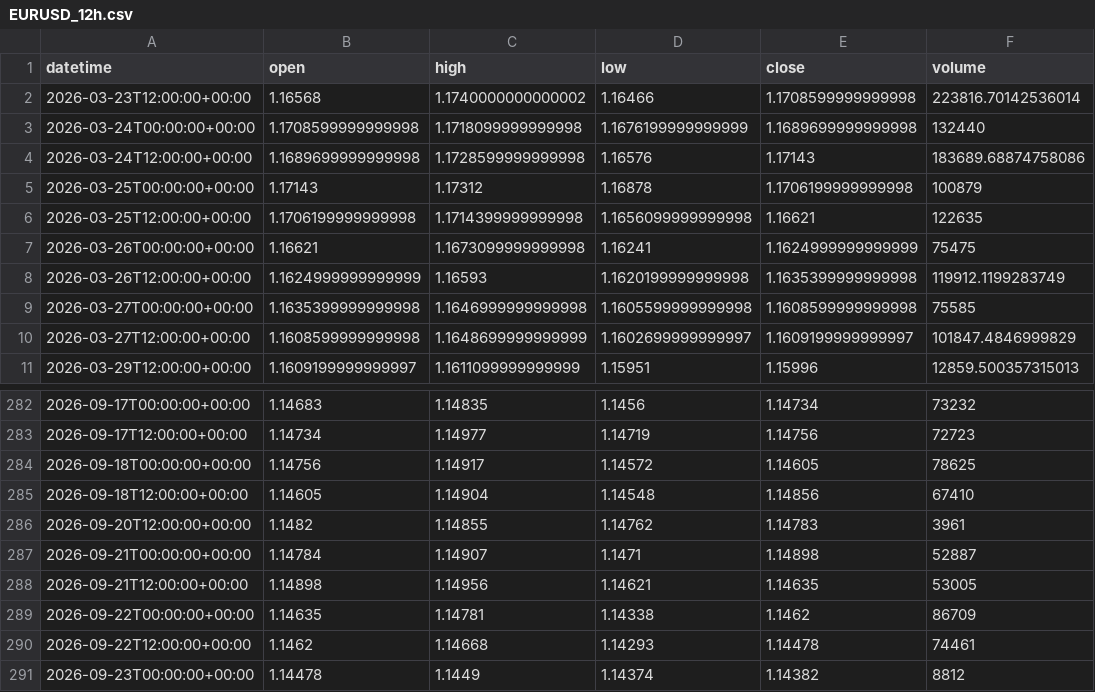
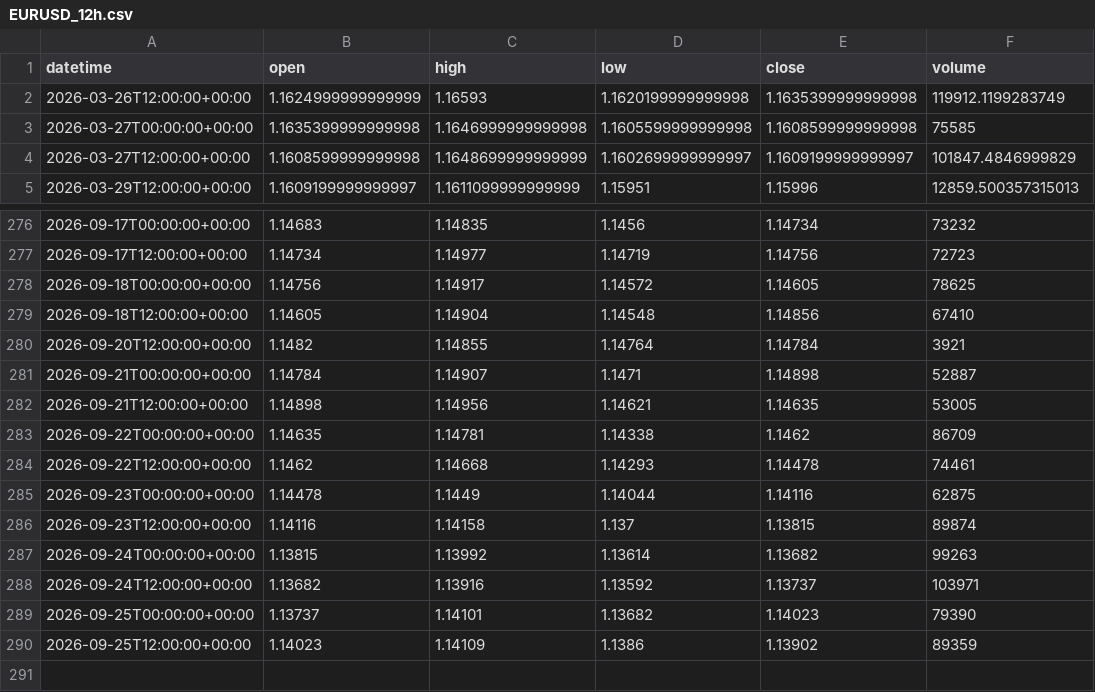
Before and after one commit to getdata-finance/eurusd-12h-ohlcv-forex-historical-data, a CSV file: EURUSD_12h.csv, drawn as a sheet; only a part is shown, gaps mark what is left out.

Commit message:
Update EURUSD 12h OHLCV sample

```diff
--- a/EURUSD_12h.csv
+++ b/EURUSD_12h.csv
@@ -1,8 +1,2 @@
 datetime,open,high,low,close,volume
-2026-03-23T12:00:00+00:00,1.16568,1.1740000000000002,1.16466,1.1708599999999998,223816.70142536014
-2026-03-24T00:00:00+00:00,1.1708599999999998,1.1718099999999998,1.1676199999999999,1.1689699999999998,132440
-2026-03-24T12:00:00+00:00,1.1689699999999998,1.1728599999999998,1.16576,1.17143,183689.68874758086
-2026-03-25T00:00:00+00:00,1.17143,1.17312,1.16878,1.1706199999999998,100879
-2026-03-25T12:00:00+00:00,1.1706199999999998,1.1714399999999998,1.1656099999999998,1.16621,122635
-2026-03-26T00:00:00+00:00,1.16621,1.1673099999999998,1.16241,1.1624999999999999,75475
 2026-03-26T12:00:00+00:00,1.1624999999999999,1.16593,1.1620199999999998,1.1635399999999998,119912.1199283749
@@ -285,3 +279,3 @@ datetime,open,high,low,close,volume
 2026-09-18T12:00:00+00:00,1.14605,1.14904,1.14548,1.14856,67410
-2026-09-20T12:00:00+00:00,1.1482,1.14855,1.14762,1.14783,3961
+2026-09-20T12:00:00+00:00,1.1482,1.14855,1.14764,1.14784,3921
 2026-09-21T00:00:00+00:00,1.14784,1.14907,1.1471,1.14898,52887
@@ -290,2 +284,7 @@ datetime,open,high,low,close,volume
 2026-09-22T12:00:00+00:00,1.1462,1.14668,1.14293,1.14478,74461
-2026-09-23T00:00:00+00:00,1.14478,1.1449,1.14374,1.14382,8812
+2026-09-23T00:00:00+00:00,1.14478,1.1449,1.14044,1.14116,62875
+2026-09-23T12:00:00+00:00,1.14116,1.14158,1.137,1.13815,89874
+2026-09-24T00:00:00+00:00,1.13815,1.13992,1.13614,1.13682,99263
+2026-09-24T12:00:00+00:00,1.13682,1.13916,1.13592,1.13737,103971
+2026-09-25T00:00:00+00:00,1.13737,1.14101,1.13682,1.14023,79390
+2026-09-25T12:00:00+00:00,1.14023,1.14109,1.1386,1.13902,89359
```
Also changed, not shown: 1 other file.
